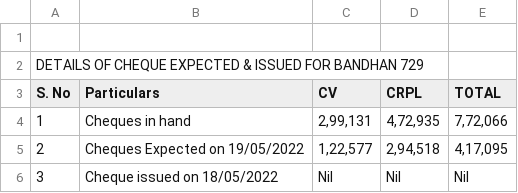
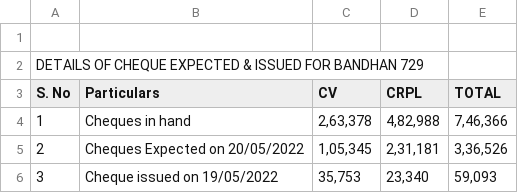
Before and after one commit to SimbhuTwice/CheersAcc, a CSV file: summary.csv, drawn as a sheet.

```diff
--- a/summary.csv
+++ b/summary.csv
@@ -3,6 +3,6 @@ DETAILS OF CHEQUE EXPECTED & ISSUED FOR BANDHAN 729,,,,,,,
 S. No,Particulars,CV,CRPL,TOTAL,,,
-1,Cheques in hand ," 2,99,131 "," 4,72,935 "," 7,72,066 ",,,
-2,"Cheques Expected on 19/05/2022
-"," 1,22,577 "," 2,94,518 "," 4,17,095 ",,,
-3,"Cheque issued on 18/05/2022
-", Nil , Nil , Nil ,,,
+1,Cheques in hand ," 2,63,378 "," 4,82,988 "," 7,46,366 ",,,
+2,"Cheques Expected on 20/05/2022
+"," 1,05,345 "," 2,31,181 "," 3,36,526 ",,,
+3,"Cheque issued on 19/05/2022
+"," 35,753 "," 23,340 "," 59,093 ",,,
```
Also changed, not shown: cheers1.csv.
